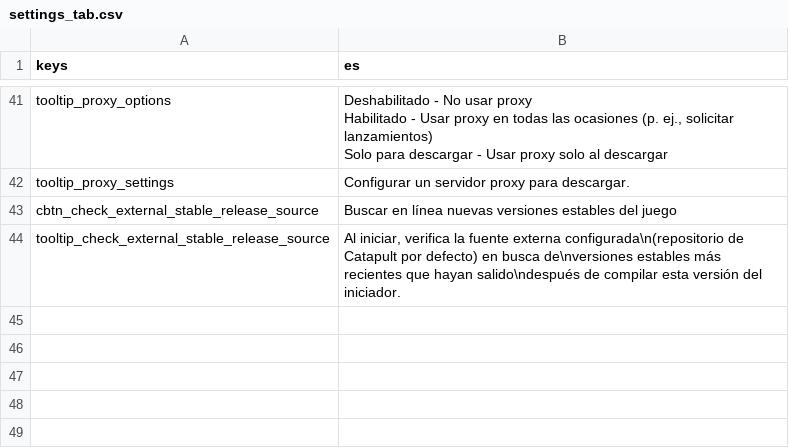
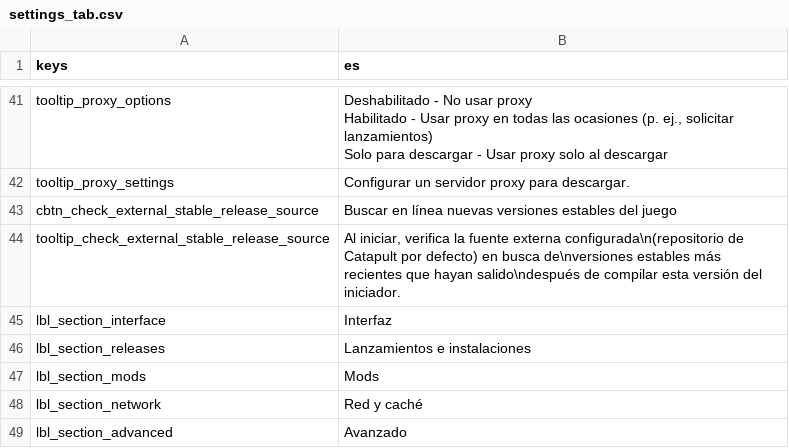
Before and after one commit to qrrk/Catapult, a CSV file: text/es/settings_tab.csv, drawn as a sheet; only a part is shown, gaps mark what is left out; the diff names each change by its address in the sheet, - before the commit and + after, or states it on an @@ line.

```diff
--- a/text/es/settings_tab.csv
+++ b/text/es/settings_tab.csv
+row 45: lbl_section_interface | Interfaz
+row 46: lbl_section_releases | Lanzamientos e instalaciones
+row 47: lbl_section_mods | Mods
+row 48: lbl_section_network | Red y caché
+row 49: lbl_section_advanced | Avanzado
```
Also changed, not shown: text/fr/settings_tab.csv, text/ko/settings_tab.csv, 6 other files.
